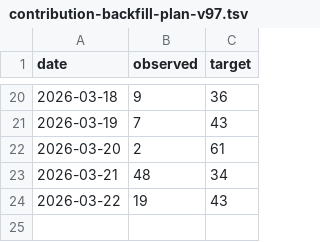
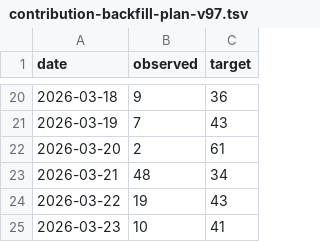
Before and after one commit to antony502189-max/NYC-Urban-Demand-Intelligence, a TSV file: docs/contribution-backfill-plan-v97.tsv, drawn as a sheet; only a part is shown, gaps mark what is left out; the diff names each change by its address in the sheet, - before the commit and + after, or states it on an @@ line.

Commit message:
chore: backfill activity 2026-03-23 v97 11/41

```diff
--- a/docs/contribution-backfill-plan-v97.tsv
+++ b/docs/contribution-backfill-plan-v97.tsv
+row 25: 2026-03-23 | 10 | 41
```
Also changed, not shown: 1 other file.
